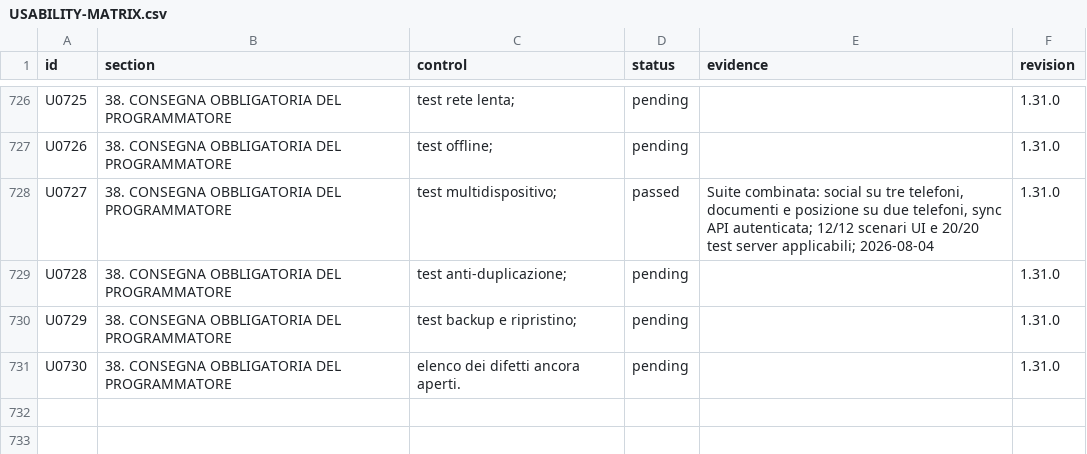
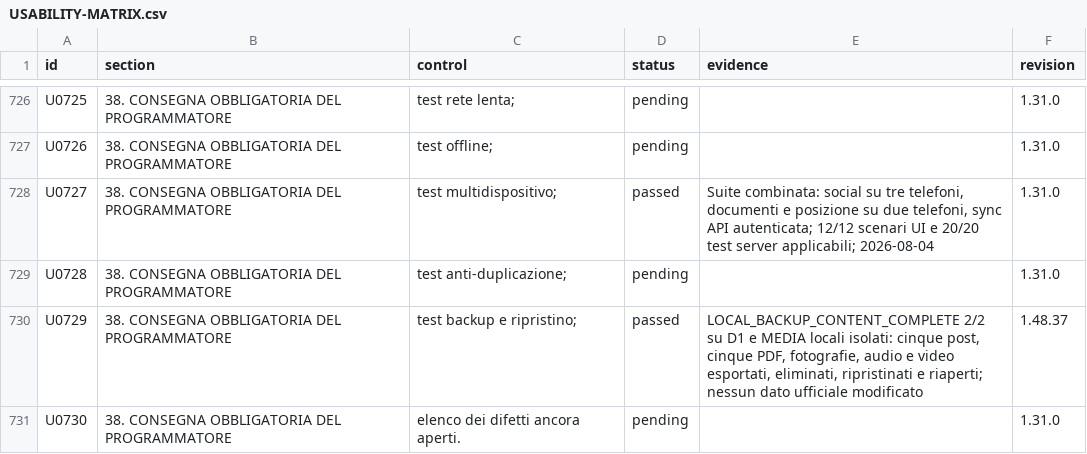
Before and after one commit to andreacivi80/viaggio-in-india, a CSV file: docs/USABILITY-MATRIX.csv, drawn as a sheet; only a part is shown, gaps mark what is left out.

```diff
--- a/docs/USABILITY-MATRIX.csv
+++ b/docs/USABILITY-MATRIX.csv
@@ -729,3 +729,3 @@
 "U0728","38. CONSEGNA OBBLIGATORIA DEL PROGRAMMATORE","test anti-duplicazione;","pending","","1.31.0"
-"U0729","38. CONSEGNA OBBLIGATORIA DEL PROGRAMMATORE","test backup e ripristino;","pending","","1.31.0"
+"U0729","38. CONSEGNA OBBLIGATORIA DEL PROGRAMMATORE","test backup e ripristino;","passed","LOCAL_BACKUP_CONTENT_COMPLETE 2/2 su D1 e MEDIA locali isolati: cinque post, cinque PDF, fotografie, audio e video esportati, eliminati, ripristinati e riaperti; nessun dato ufficiale modificato","1.48.37"
 "U0730","38. CONSEGNA OBBLIGATORIA DEL PROGRAMMATORE","elenco dei difetti ancora aperti.","pending","","1.31.0"
```
Also changed, not shown: docs/CONTROL-COVERAGE.csv, 4 other files.
